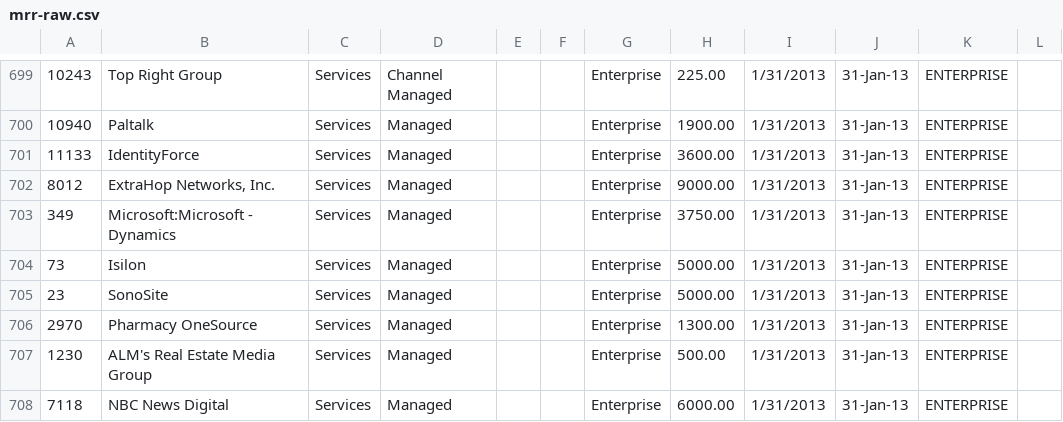
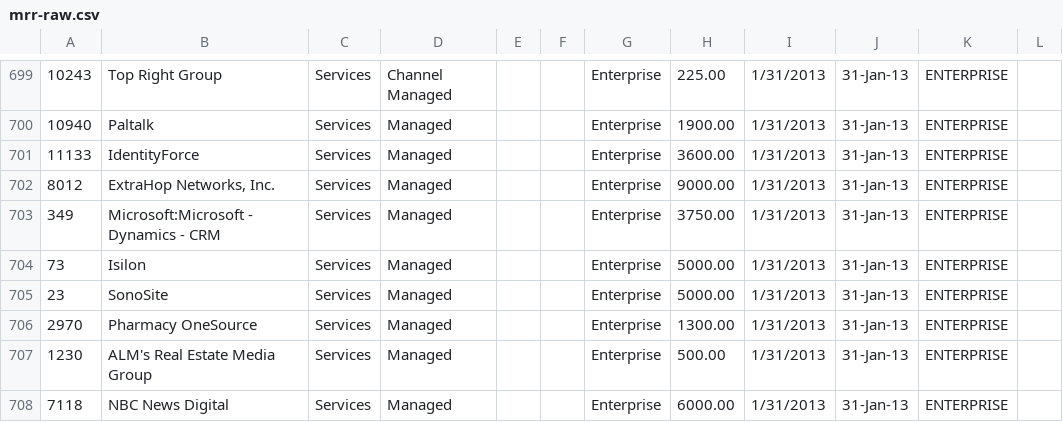
Before and after one commit to chundley/optymetrics, a CSV file: data_access/data_feed/mrr-raw.csv, drawn as a sheet; only a part is shown, gaps mark what is left out; the diff covers the shown part only.

```diff
--- a/data_access/data_feed/mrr-raw.csv
+++ b/data_access/data_feed/mrr-raw.csv
@@ -702,3 +702,3 @@
 8012,"ExtraHop Networks, Inc.",Services,Managed,,,Enterprise,9000.00,1/31/2013,31-Jan-13,ENTERPRISE
-349,Microsoft:Microsoft - Dynamics,Services,Managed,,,Enterprise,3750.00,1/31/2013,31-Jan-13,ENTERPRISE
+349,Microsoft:Microsoft - Dynamics - CRM,Services,Managed,,,Enterprise,3750.00,1/31/2013,31-Jan-13,ENTERPRISE
 73,Isilon,Services,Managed,,,Enterprise,5000.00,1/31/2013,31-Jan-13,ENTERPRISE
```
Also changed, not shown: 7 edited cells elsewhere in this file.
